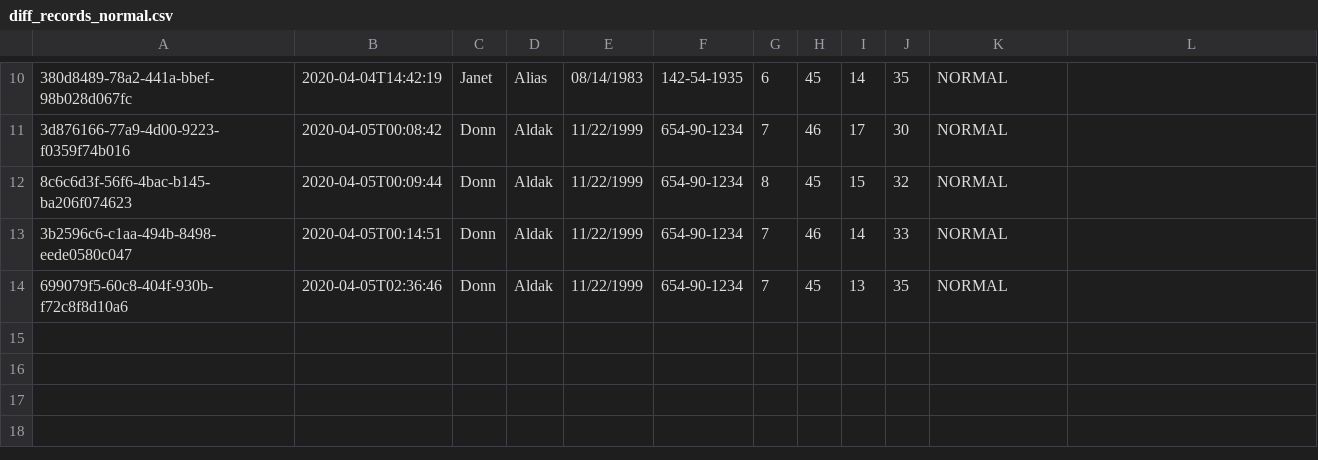
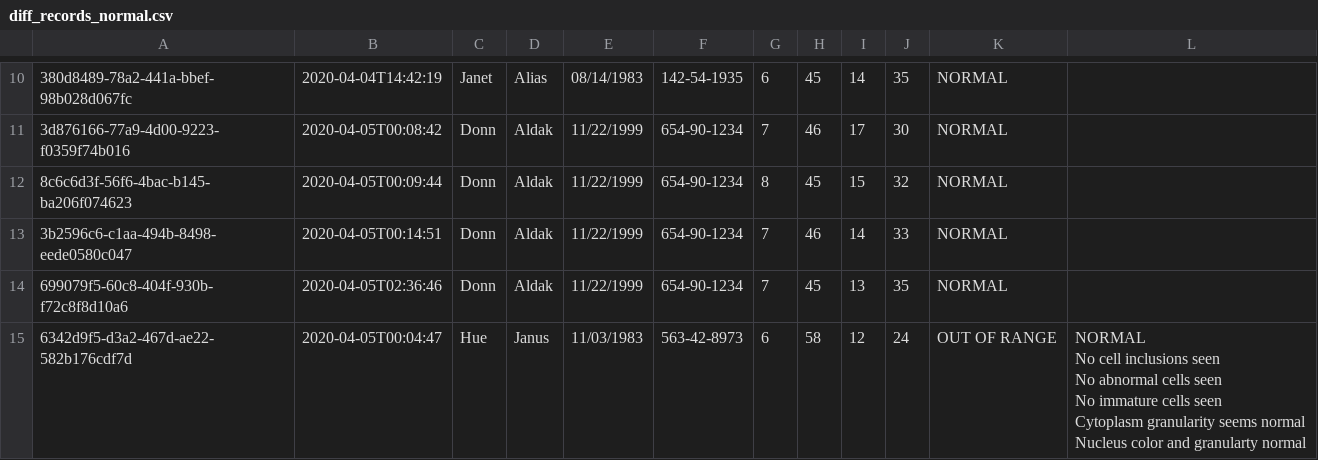
Before and after one commit to gregglegarda/WBC_Recognition_DEMO, a CSV file: records/diff_records_normal.csv, drawn as a sheet; only a part is shown, gaps mark what is left out; ↵ is a line break in a cell; the diff names each change by its address in the sheet, - before the commit and + after, or states it on an @@ line.

```diff
--- a/records/diff_records_normal.csv
+++ b/records/diff_records_normal.csv
+row 15: 6342d9f5-d3a2-467d-ae22-582b176cdf7d | 2020-04-05T00:04:47 | Hue | Janus | 11/03/1983 | 563-42-8973 | 6 | 58 | 12 | 24 | OUT OF RANGE | NORMAL ↵ No cell inclusions seen ↵ No abnormal cells seen ↵ No immature cells seen ↵ Cytoplasm granularity seems normal ↵ Nucleus color and granularty normal
```
Also changed, not shown: records/diff_records_abnormal.csv, records/diff_records_allruns.csv, 3 other files.
